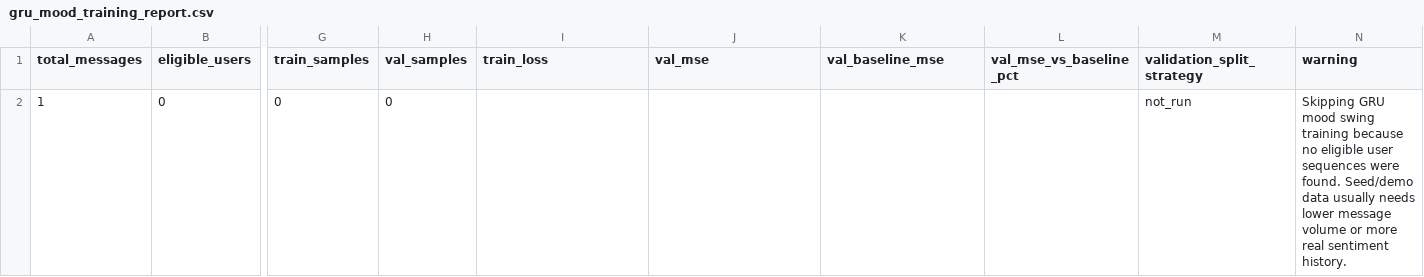
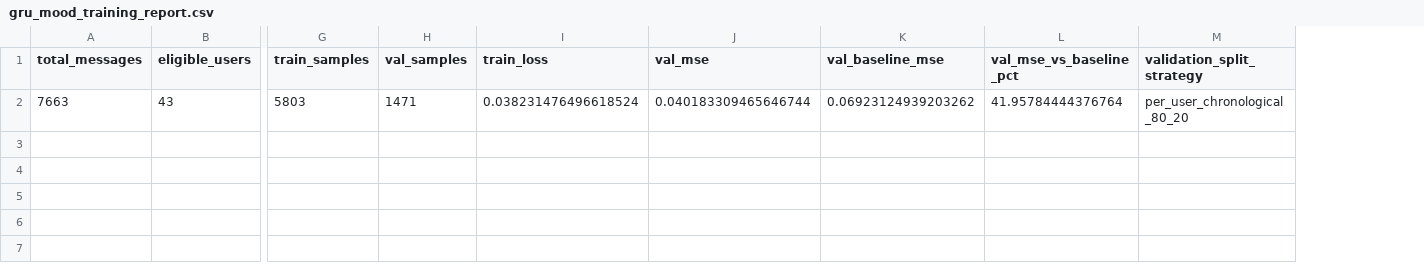
Before and after one commit to arthxoxo/maya-ML-backend, a CSV file: artifacts/sentiment/gru_mood_training_report.csv, drawn as a sheet; only a part is shown, gaps mark what is left out; removed rows and columns are numbered as before the commit, all else as after; rows hold the shown columns only; the diff names each change by its address in the sheet, - before the commit and + after, or states it on an @@ line.

Commit message:
refactor: unify hardware acceleration with device_utils and update sentiment analysis thresholds

```diff
--- a/artifacts/sentiment/gru_mood_training_report.csv
+++ b/artifacts/sentiment/gru_mood_training_report.csv
-column N (warning), empty
-row 2: 1 | 0 | 0 | 0 |  |  |  |  | not_run | Skipping GRU mood swing training because no eligible user sequences were found. Seed/demo data usually needs lower message volume or more real sentiment history.
+row 2: 7663 | 43 | 5803 | 1471 | 0.038231476496618524 | 0.040183309465646744 | 0.06923124939203262 | 41.95784444376764 | per_user_chronological_80_20
```
Also changed, not shown: 10 other files.
